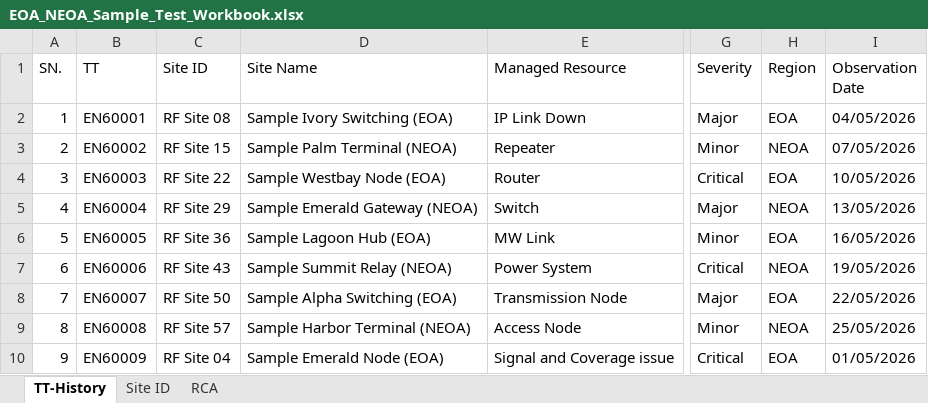
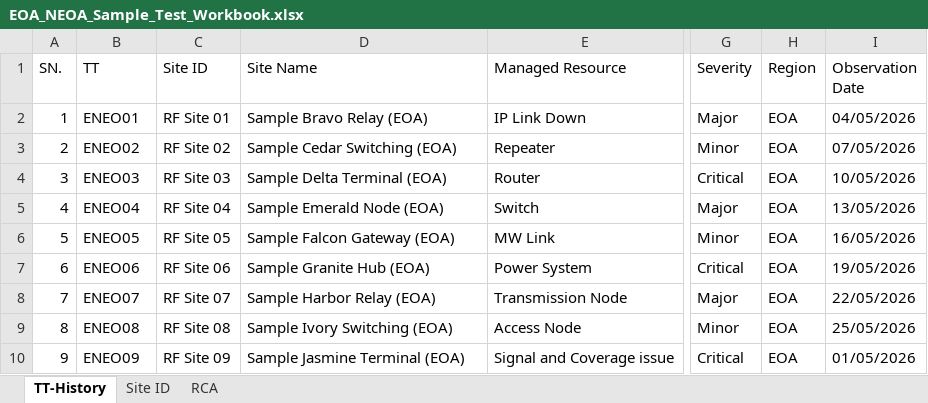
Before and after one commit to hithamfisal/TT, an Excel workbook: sample-test-workbooks/EOA_NEOA_Sample_Test_Workbook.xlsx, sheet TT-History, drawn as a sheet; only a part is shown, gaps mark what is left out; values as stored, in another font and other column widths than the file's, no borders; the diff covers the shown part only; the diff names each change by its address in the sheet, - before the commit and + after, or states it on an @@ line.

```diff
--- a/sample-test-workbooks/EOA_NEOA_Sample_Test_Workbook.xlsx (sheet TT-History)
+++ b/sample-test-workbooks/EOA_NEOA_Sample_Test_Workbook.xlsx (sheet TT-History)
-B2 (TT): EN60001
+B2 (TT): ENEO01
-C2 (Site ID): RF Site 08
+C2 (Site ID): RF Site 01
-D2 (Site Name): Sample Ivory Switching (EOA)
+D2 (Site Name): Sample Bravo Relay (EOA)
-B3 (TT): EN60002
+B3 (TT): ENEO02
-C3 (Site ID): RF Site 15
+C3 (Site ID): RF Site 02
-D3 (Site Name): Sample Palm Terminal (NEOA)
+D3 (Site Name): Sample Cedar Switching (EOA)
-H3 (Region): NEOA
+H3 (Region): EOA
-B4 (TT): EN60003
+B4 (TT): ENEO03
-C4 (Site ID): RF Site 22
+C4 (Site ID): RF Site 03
-D4 (Site Name): Sample Westbay Node (EOA)
+D4 (Site Name): Sample Delta Terminal (EOA)
-B5 (TT): EN60004
+B5 (TT): ENEO04
-C5 (Site ID): RF Site 29
+C5 (Site ID): RF Site 04
-D5 (Site Name): Sample Emerald Gateway (NEOA)
+D5 (Site Name): Sample Emerald Node (EOA)
-H5 (Region): NEOA
+H5 (Region): EOA
-B6 (TT): EN60005
+B6 (TT): ENEO05
-C6 (Site ID): RF Site 36
+C6 (Site ID): RF Site 05
-D6 (Site Name): Sample Lagoon Hub (EOA)
+D6 (Site Name): Sample Falcon Gateway (EOA)
-B7 (TT): EN60006
+B7 (TT): ENEO06
-C7 (Site ID): RF Site 43
+C7 (Site ID): RF Site 06
-D7 (Site Name): Sample Summit Relay (NEOA)
+D7 (Site Name): Sample Granite Hub (EOA)
-H7 (Region): NEOA
+H7 (Region): EOA
-B8 (TT): EN60007
+B8 (TT): ENEO07
-C8 (Site ID): RF Site 50
+C8 (Site ID): RF Site 07
-D8 (Site Name): Sample Alpha Switching (EOA)
+D8 (Site Name): Sample Harbor Relay (EOA)
-B9 (TT): EN60008
+B9 (TT): ENEO08
-C9 (Site ID): RF Site 57
+C9 (Site ID): RF Site 08
-D9 (Site Name): Sample Harbor Terminal (NEOA)
+D9 (Site Name): Sample Ivory Switching (EOA)
-H9 (Region): NEOA
+H9 (Region): EOA
-B10 (TT): EN60009
+B10 (TT): ENEO09
-C10 (Site ID): RF Site 04
+C10 (Site ID): RF Site 09
-D10 (Site Name): Sample Emerald Node (EOA)
+D10 (Site Name): Sample Jasmine Terminal (EOA)
```
Also changed, not shown: 319 edited cells elsewhere in this sheet, sheet Site ID, sample-test-workbooks/COA_WOA_Sample_Test_Workbook.xlsx, sample-test-workbooks/SOA_Sample_Test_Workbook.xlsx, 14 other files.
